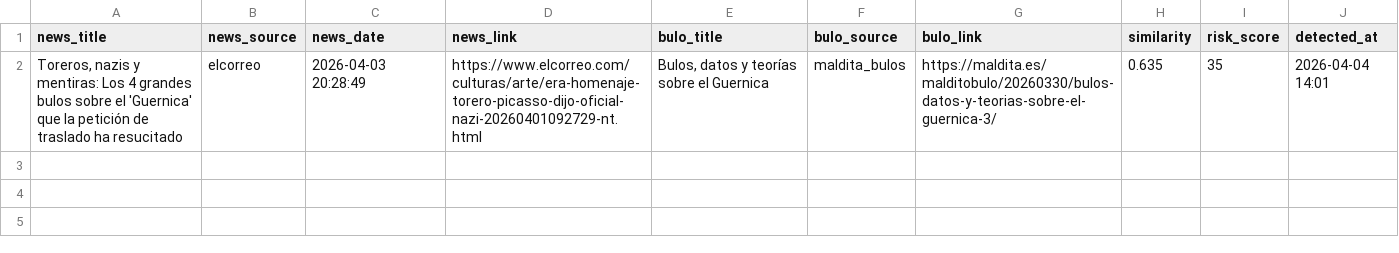
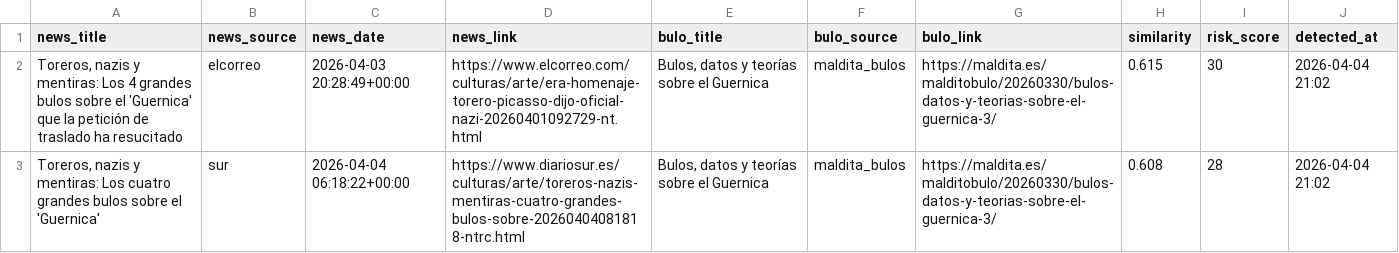
Before and after one commit to mcasrom/SIEG-Politica-Nacional-, a CSV file: data/export/nr/disinfo_alerts.csv, drawn as a sheet.

```diff
--- a/data/export/nr/disinfo_alerts.csv
+++ b/data/export/nr/disinfo_alerts.csv
@@ -1,2 +1,3 @@
 news_title,news_source,news_date,news_link,bulo_title,bulo_source,bulo_link,similarity,risk_score,detected_at
-"Toreros, nazis y mentiras: Los 4 grandes bulos sobre el 'Guernica' que la petición de traslado ha resucitado",elcorreo,2026-04-03 20:28:49,https://www.elcorreo.com/culturas/arte/era-homenaje-torero-picasso-dijo-oficial-nazi-20260401092729-nt.html,"Bulos, datos y teorías sobre el Guernica",maldita_bulos,https://maldita.es/malditobulo/20260330/bulos-datos-y-teorias-sobre-el-guernica-3/,0.635,35,2026-04-04 14:01
+"Toreros, nazis y mentiras: Los 4 grandes bulos sobre el 'Guernica' que la petición de traslado ha resucitado",elcorreo,2026-04-03 20:28:49+00:00,https://www.elcorreo.com/culturas/arte/era-homenaje-torero-picasso-dijo-oficial-nazi-20260401092729-nt.html,"Bulos, datos y teorías sobre el Guernica",maldita_bulos,https://maldita.es/malditobulo/20260330/bulos-datos-y-teorias-sobre-el-guernica-3/,0.615,30,2026-04-04 21:02
+"Toreros, nazis y mentiras: Los cuatro grandes bulos sobre el 'Guernica'",sur,2026-04-04 06:18:22+00:00,https://www.diariosur.es/culturas/arte/toreros-nazis-mentiras-cuatro-grandes-bulos-sobre-20260404081818-ntrc.html,"Bulos, datos y teorías sobre el Guernica",maldita_bulos,https://maldita.es/malditobulo/20260330/bulos-datos-y-teorias-sobre-el-guernica-3/,0.608,28,2026-04-04 21:02
```
Also changed, not shown: data/export/nr/disinfo_bulos.csv, data/export/nr/ideology_summary.csv, 8 other files.
